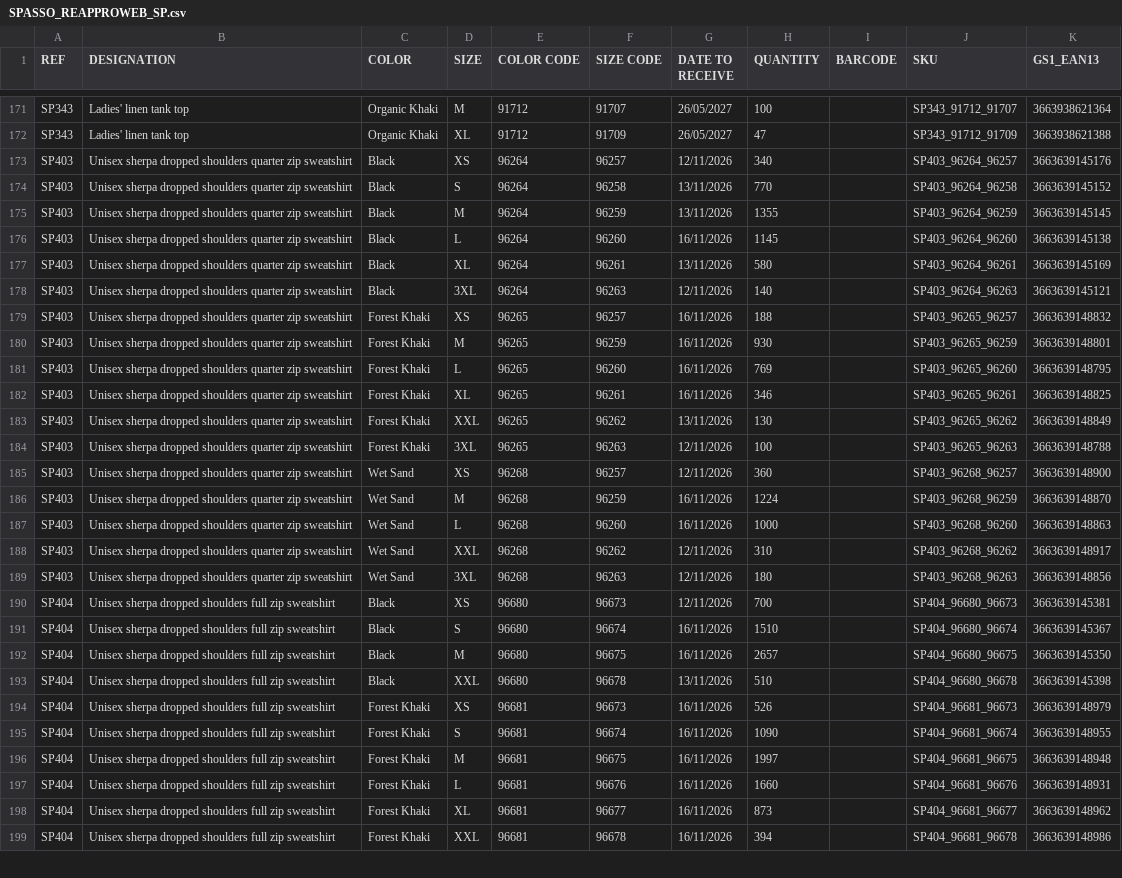
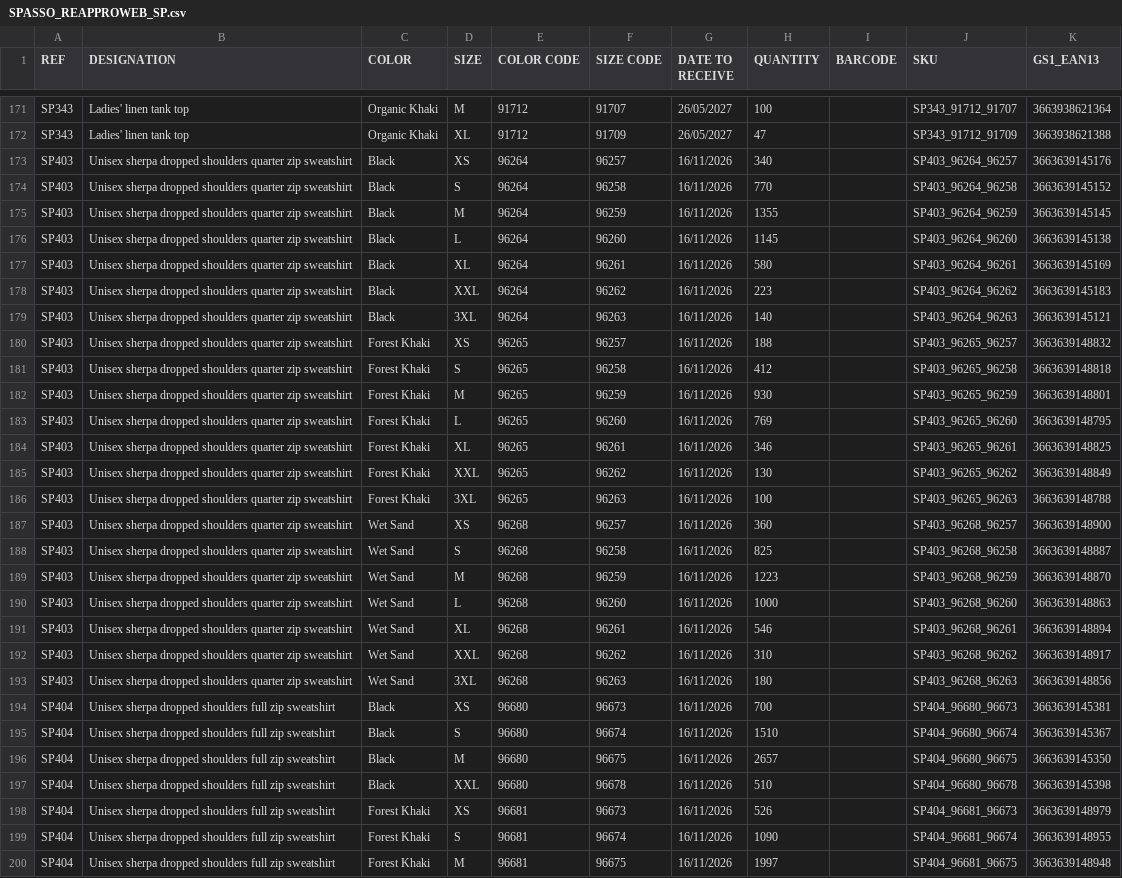
Before and after one commit to PerrinT31/Spasso, a CSV file: public/SPASSO_REAPPROWEB_SP.csv, drawn as a sheet; only a part is shown, gaps mark what is left out; the shorter side is filled out with more unchanged rows; the diff covers the shown part only.

Commit message:
Mise à jour quotidienne du CSV de réappro

```diff
--- a/public/SPASSO_REAPPROWEB_SP.csv
+++ b/public/SPASSO_REAPPROWEB_SP.csv
@@ -172,9 +172,11 @@ SP343;Ladies' linen tank top;Organic Khaki;M;91712;91707;26/05/2027;100;;SP343_9
 SP343;Ladies' linen tank top;Organic Khaki;XL;91712;91709;26/05/2027;47;;SP343_91712_91709;3663938621388
-SP403;Unisex sherpa dropped shoulders quarter zip sweatshirt;Black;XS;96264;96257;12/11/2026;340;;SP403_96264_96257;3663639145176
-SP403;Unisex sherpa dropped shoulders quarter zip sweatshirt;Black;S;96264;96258;13/11/2026;770;;SP403_96264_96258;3663639145152
-SP403;Unisex sherpa dropped shoulders quarter zip sweatshirt;Black;M;96264;96259;13/11/2026;1355;;SP403_96264_96259;3663639145145
+SP403;Unisex sherpa dropped shoulders quarter zip sweatshirt;Black;XS;96264;96257;16/11/2026;340;;SP403_96264_96257;3663639145176
+SP403;Unisex sherpa dropped shoulders quarter zip sweatshirt;Black;S;96264;96258;16/11/2026;770;;SP403_96264_96258;3663639145152
+SP403;Unisex sherpa dropped shoulders quarter zip sweatshirt;Black;M;96264;96259;16/11/2026;1355;;SP403_96264_96259;3663639145145
 SP403;Unisex sherpa dropped shoulders quarter zip sweatshirt;Black;L;96264;96260;16/11/2026;1145;;SP403_96264_96260;3663639145138
-SP403;Unisex sherpa dropped shoulders quarter zip sweatshirt;Black;XL;96264;96261;13/11/2026;580;;SP403_96264_96261;3663639145169
-SP403;Unisex sherpa dropped shoulders quarter zip sweatshirt;Black;3XL;96264;96263;12/11/2026;140;;SP403_96264_96263;3663639145121
+SP403;Unisex sherpa dropped shoulders quarter zip sweatshirt;Black;XL;96264;96261;16/11/2026;580;;SP403_96264_96261;3663639145169
+SP403;Unisex sherpa dropped shoulders quarter zip sweatshirt;Black;XXL;96264;96262;16/11/2026;223;;SP403_96264_96262;3663639145183
+SP403;Unisex sherpa dropped shoulders quarter zip sweatshirt;Black;3XL;96264;96263;16/11/2026;140;;SP403_96264_96263;3663639145121
 SP403;Unisex sherpa dropped shoulders quarter zip sweatshirt;Forest Khaki;XS;96265;96257;16/11/2026;188;;SP403_96265_96257;3663639148832
+SP403;Unisex sherpa dropped shoulders quarter zip sweatshirt;Forest Khaki;S;96265;96258;16/11/2026;412;;SP403_96265_96258;3663639148818
 SP403;Unisex sherpa dropped shoulders quarter zip sweatshirt;Forest Khaki;M;96265;96259;16/11/2026;930;;SP403_96265_96259;3663639148801
@@ -182,13 +184,15 @@ SP403;Unisex sherpa dropped shoulders quarter zip sweatshirt;Forest Khaki;L;9626
 SP403;Unisex sherpa dropped shoulders quarter zip sweatshirt;Forest Khaki;XL;96265;96261;16/11/2026;346;;SP403_96265_96261;3663639148825
-SP403;Unisex sherpa dropped shoulders quarter zip sweatshirt;Forest Khaki;XXL;96265;96262;13/11/2026;130;;SP403_96265_96262;3663639148849
-SP403;Unisex sherpa dropped shoulders quarter zip sweatshirt;Forest Khaki;3XL;96265;96263;12/11/2026;100;;SP403_96265_96263;3663639148788
-SP403;Unisex sherpa dropped shoulders quarter zip sweatshirt;Wet Sand;XS;96268;96257;12/11/2026;360;;SP403_96268_96257;3663639148900
-SP403;Unisex sherpa dropped shoulders quarter zip sweatshirt;Wet Sand;M;96268;96259;16/11/2026;1224;;SP403_96268_96259;3663639148870
+SP403;Unisex sherpa dropped shoulders quarter zip sweatshirt;Forest Khaki;XXL;96265;96262;16/11/2026;130;;SP403_96265_96262;3663639148849
+SP403;Unisex sherpa dropped shoulders quarter zip sweatshirt;Forest Khaki;3XL;96265;96263;16/11/2026;100;;SP403_96265_96263;3663639148788
+SP403;Unisex sherpa dropped shoulders quarter zip sweatshirt;Wet Sand;XS;96268;96257;16/11/2026;360;;SP403_96268_96257;3663639148900
+SP403;Unisex sherpa dropped shoulders quarter zip sweatshirt;Wet Sand;S;96268;96258;16/11/2026;825;;SP403_96268_96258;3663639148887
+SP403;Unisex sherpa dropped shoulders quarter zip sweatshirt;Wet Sand;M;96268;96259;16/11/2026;1223;;SP403_96268_96259;3663639148870
 SP403;Unisex sherpa dropped shoulders quarter zip sweatshirt;Wet Sand;L;96268;96260;16/11/2026;1000;;SP403_96268_96260;3663639148863
-SP403;Unisex sherpa dropped shoulders quarter zip sweatshirt;Wet Sand;XXL;96268;96262;12/11/2026;310;;SP403_96268_96262;3663639148917
-SP403;Unisex sherpa dropped shoulders quarter zip sweatshirt;Wet Sand;3XL;96268;96263;12/11/2026;180;;SP403_96268_96263;3663639148856
-SP404;Unisex sherpa dropped shoulders full zip sweatshirt;Black;XS;96680;96673;12/11/2026;700;;SP404_96680_96673;3663639145381
+SP403;Unisex sherpa dropped shoulders quarter zip sweatshirt;Wet Sand;XL;96268;96261;16/11/2026;546;;SP403_96268_96261;3663639148894
+SP403;Unisex sherpa dropped shoulders quarter zip sweatshirt;Wet Sand;XXL;96268;96262;16/11/2026;310;;SP403_96268_96262;3663639148917
+SP403;Unisex sherpa dropped shoulders quarter zip sweatshirt;Wet Sand;3XL;96268;96263;16/11/2026;180;;SP403_96268_96263;3663639148856
+SP404;Unisex sherpa dropped shoulders full zip sweatshirt;Black;XS;96680;96673;16/11/2026;700;;SP404_96680_96673;3663639145381
 SP404;Unisex sherpa dropped shoulders full zip sweatshirt;Black;S;96680;96674;16/11/2026;1510;;SP404_96680_96674;3663639145367
 SP404;Unisex sherpa dropped shoulders full zip sweatshirt;Black;M;96680;96675;16/11/2026;2657;;SP404_96680_96675;3663639145350
-SP404;Unisex sherpa dropped shoulders full zip sweatshirt;Black;XXL;96680;96678;13/11/2026;510;;SP404_96680_96678;3663639145398
+SP404;Unisex sherpa dropped shoulders full zip sweatshirt;Black;XXL;96680;96678;16/11/2026;510;;SP404_96680_96678;3663639145398
 SP404;Unisex sherpa dropped shoulders full zip sweatshirt;Forest Khaki;XS;96681;96673;16/11/2026;526;;SP404_96681_96673;3663639148979
```
Also changed, not shown: 6 added rows and 32 edited cells elsewhere in this file.
